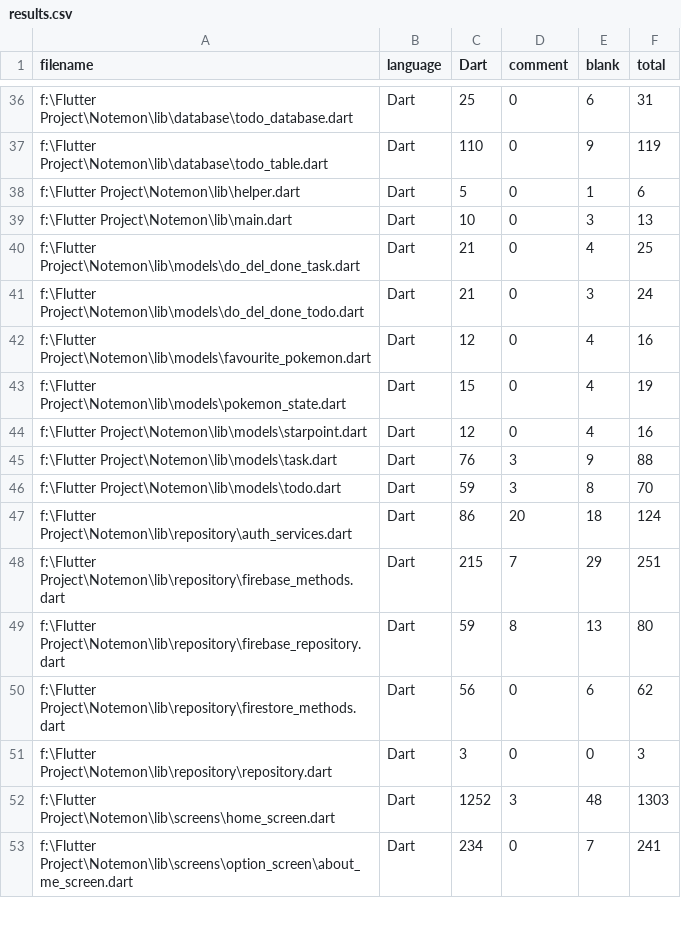
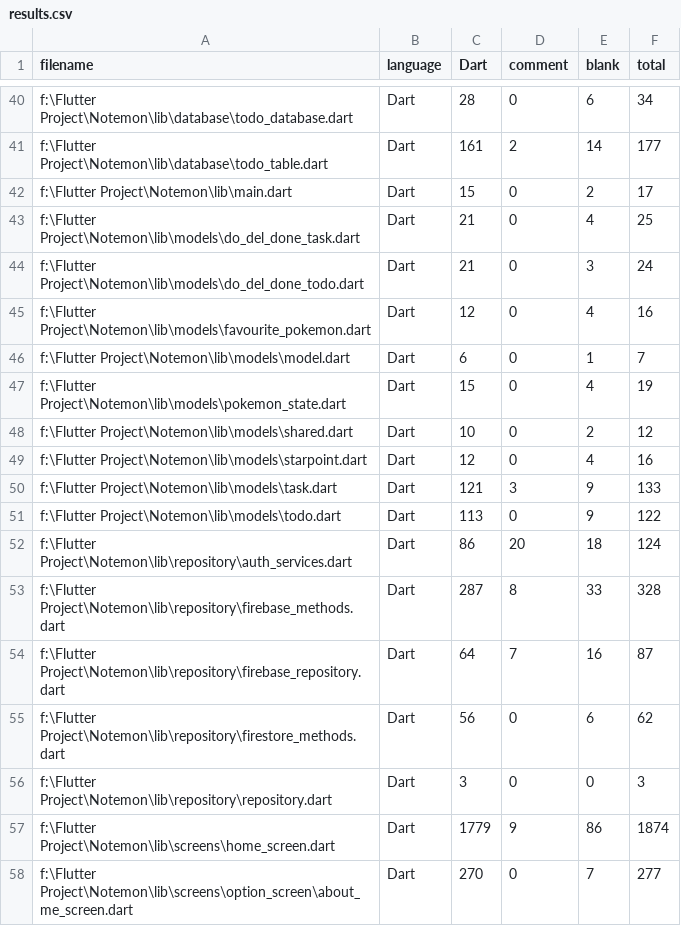
Before and after one commit to definev/notemon, a CSV file: .VSCodeCounter/results.csv, drawn as a sheet; only a part is shown, gaps mark what is left out; the diff covers the shown part only.

```diff
--- a/.VSCodeCounter/results.csv
+++ b/.VSCodeCounter/results.csv
@@ -36,5 +40,4 @@
-"f:\Flutter Project\Notemon\lib\database\todo_database.dart", "Dart", 25, 0, 6, 31
-"f:\Flutter Project\Notemon\lib\database\todo_table.dart", "Dart", 110, 0, 9, 119
-"f:\Flutter Project\Notemon\lib\helper.dart", "Dart", 5, 0, 1, 6
-"f:\Flutter Project\Notemon\lib\main.dart", "Dart", 10, 0, 3, 13
+"f:\Flutter Project\Notemon\lib\database\todo_database.dart", "Dart", 28, 0, 6, 34
+"f:\Flutter Project\Notemon\lib\database\todo_table.dart", "Dart", 161, 2, 14, 177
+"f:\Flutter Project\Notemon\lib\main.dart", "Dart", 15, 0, 2, 17
 "f:\Flutter Project\Notemon\lib\models\do_del_done_task.dart", "Dart", 21, 0, 4, 25
@@ -42,12 +45,14 @@
 "f:\Flutter Project\Notemon\lib\models\favourite_pokemon.dart", "Dart", 12, 0, 4, 16
+"f:\Flutter Project\Notemon\lib\models\model.dart", "Dart", 6, 0, 1, 7
 "f:\Flutter Project\Notemon\lib\models\pokemon_state.dart", "Dart", 15, 0, 4, 19
+"f:\Flutter Project\Notemon\lib\models\shared.dart", "Dart", 10, 0, 2, 12
 "f:\Flutter Project\Notemon\lib\models\starpoint.dart", "Dart", 12, 0, 4, 16
-"f:\Flutter Project\Notemon\lib\models\task.dart", "Dart", 76, 3, 9, 88
-"f:\Flutter Project\Notemon\lib\models\todo.dart", "Dart", 59, 3, 8, 70
+"f:\Flutter Project\Notemon\lib\models\task.dart", "Dart", 121, 3, 9, 133
+"f:\Flutter Project\Notemon\lib\models\todo.dart", "Dart", 113, 0, 9, 122
 "f:\Flutter Project\Notemon\lib\repository\auth_services.dart", "Dart", 86, 20, 18, 124
-"f:\Flutter Project\Notemon\lib\repository\firebase_methods.dart", "Dart", 215, 7, 29, 251
-"f:\Flutter Project\Notemon\lib\repository\firebase_repository.dart", "Dart", 59, 8, 13, 80
+"f:\Flutter Project\Notemon\lib\repository\firebase_methods.dart", "Dart", 287, 8, 33, 328
+"f:\Flutter Project\Notemon\lib\repository\firebase_repository.dart", "Dart", 64, 7, 16, 87
 "f:\Flutter Project\Notemon\lib\repository\firestore_methods.dart", "Dart", 56, 0, 6, 62
 "f:\Flutter Project\Notemon\lib\repository\repository.dart", "Dart", 3, 0, 0, 3
-"f:\Flutter Project\Notemon\lib\screens\home_screen.dart", "Dart", 1252, 3, 48, 1303
-"f:\Flutter Project\Notemon\lib\screens\option_screen\about_me_screen.dart", "Dart", 234, 0, 7, 241
+"f:\Flutter Project\Notemon\lib\screens\home_screen.dart", "Dart", 1779, 9, 86, 1874
+"f:\Flutter Project\Notemon\lib\screens\option_screen\about_me_screen.dart", "Dart", 270, 0, 7, 277
```
Also changed, not shown: 6 added rows and 69 edited cells elsewhere in this file, 32 other files.
